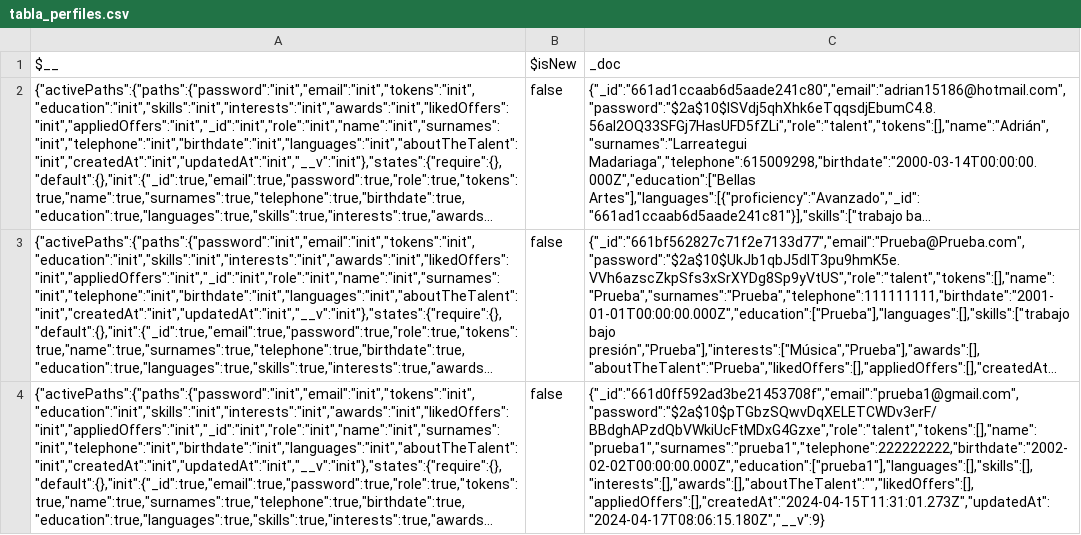
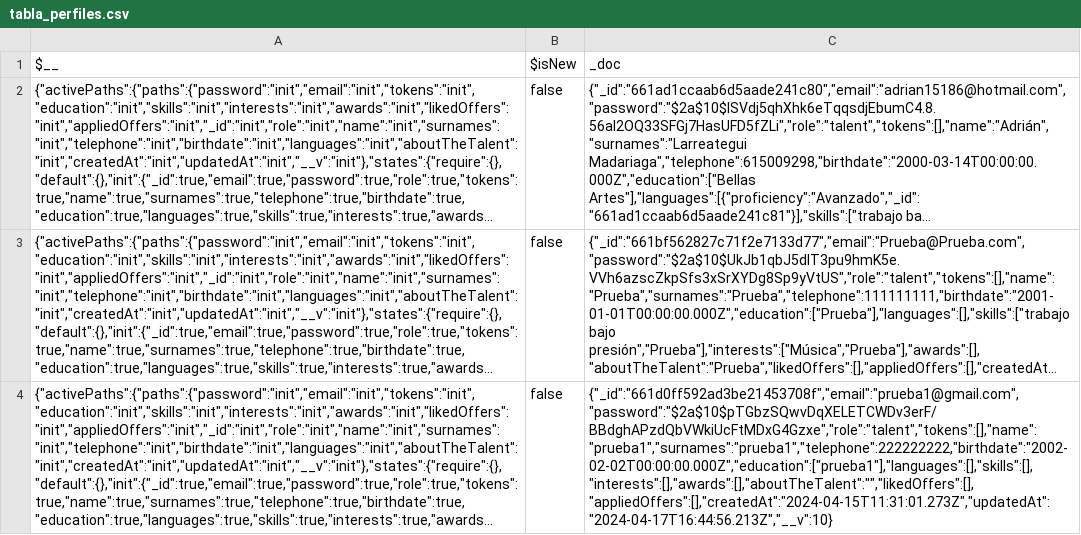
Before and after one commit to AdrikLarreategui/Desafio-BBK, a CSV file: Backend/output/tabla_perfiles.csv, drawn as a sheet; long unchanged cells end in …; the diff names each change by its address in the sheet, - before the commit and + after, or states it on an @@ line.

```diff
--- a/Backend/output/tabla_perfiles.csv
+++ b/Backend/output/tabla_perfiles.csv
-C4: {"_id":"661d0ff592ad3be21453708f","email":"prueba1@gmail.com","password":"$2a$10$pTGbzSQwvDqXELETCWDv3erF/BBdghAPzdQbVWkiUcFtMDxG4Gzxe","role":"talent","tokens":[],"name":"prueba1","surnames":"prueba1","telephone":222222222,"birthdate":"2002-02-02T00:00:00.000Z","education":["prueba1"],"languages":[],"skills":[],"interests":[],"awards":[],"aboutTheTalent":"","likedOffers":[],"appliedOffers":[],"createdAt":"2024-04-15T11:31:01.273Z","updatedAt":"2024-04-17T08:06:15.180Z","__v":9}
+C4: {"_id":"661d0ff592ad3be21453708f","email":"prueba1@gmail.com","password":"$2a$10$pTGbzSQwvDqXELETCWDv3erF/BBdghAPzdQbVWkiUcFtMDxG4Gzxe","role":"talent","tokens":[],"name":"prueba1","surnames":"prueba1","telephone":222222222,"birthdate":"2002-02-02T00:00:00.000Z","education":["prueba1"],"languages":[],"skills":[],"interests":[],"awards":[],"aboutTheTalent":"","likedOffers":[],"appliedOffers":[],"createdAt":"2024-04-15T11:31:01.273Z","updatedAt":"2024-04-17T16:44:56.213Z","__v":10}
```
Also changed, not shown: 3 other files.
